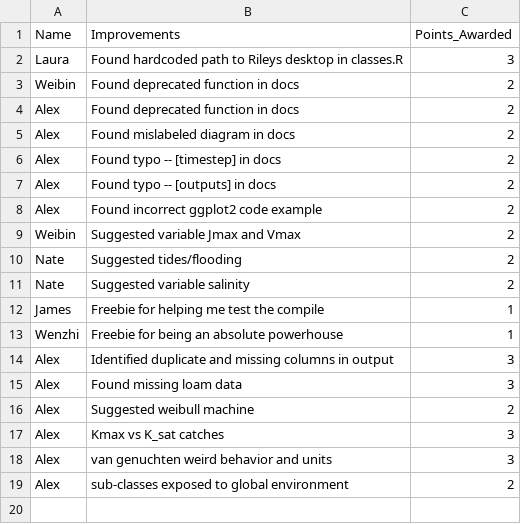
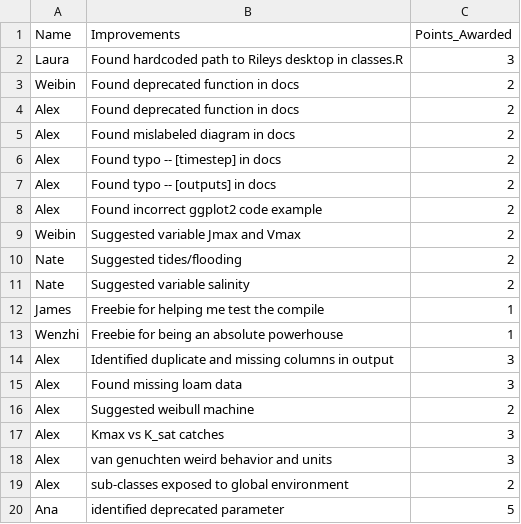
Before and after one commit to RileyLeff/ezSperry-beta, a CSV file: crowdlog.csv, drawn as a sheet.

Commit message:
Update crowdlog.csv
ana roars into the game

```diff
--- a/crowdlog.csv
+++ b/crowdlog.csv
@@ -19 +19,2 @@ Alex,van genuchten weird behavior and units,3
 Alex,sub-classes exposed to global environment,2
+Ana,identified deprecated parameter,5
```
